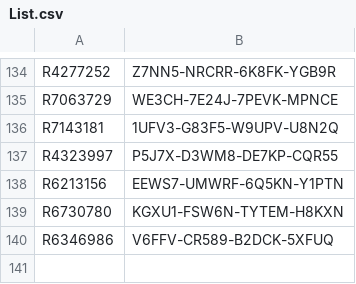
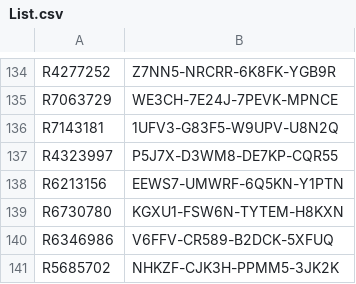
Before and after one commit to balsmr/Test, a CSV file: List.csv, drawn as a sheet; only a part is shown, gaps mark what is left out.

Commit message:
Update List.csv

```diff
--- a/List.csv
+++ b/List.csv
@@ -140 +140,2 @@ R6730780;KGXU1-FSW6N-TYTEM-H8KXN
 R6346986;V6FFV-CR589-B2DCK-5XFUQ
+R5685702;NHKZF-CJK3H-PPMM5-3JK2K
```
